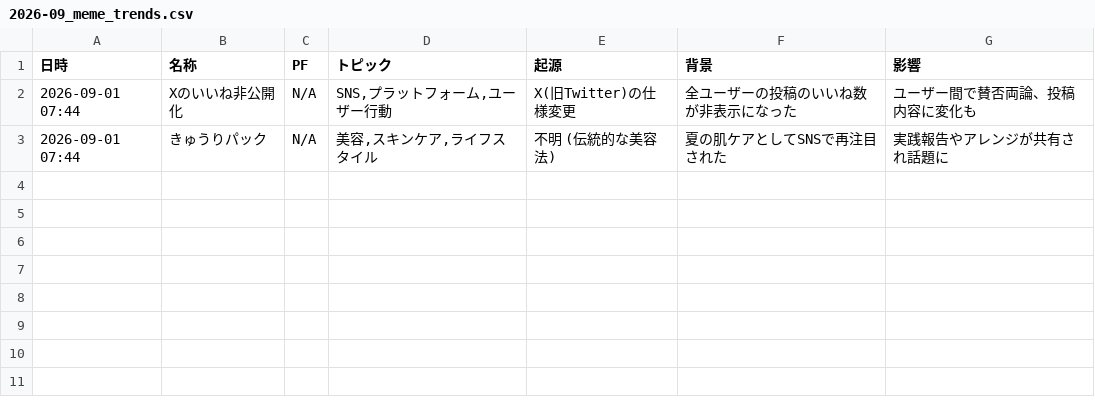
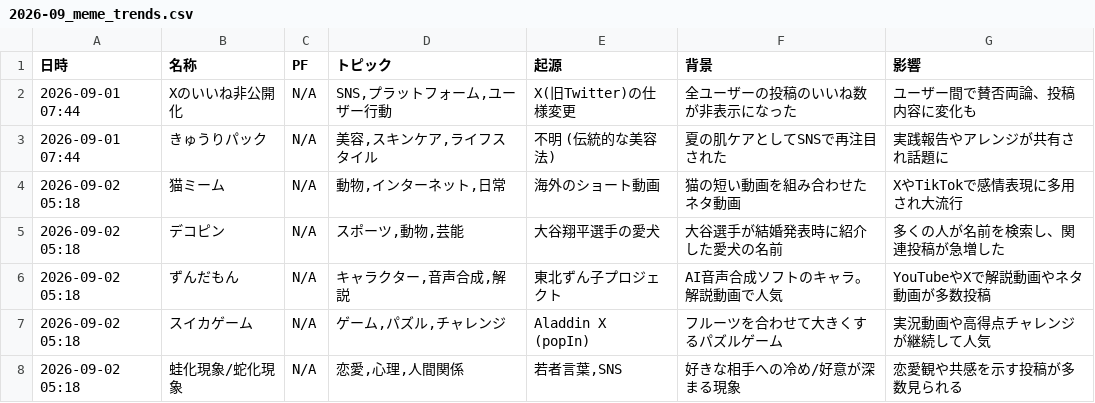
Before and after one commit to Hamaaan/sns-meme-reporting-jp, a CSV file: data/2026/2026-09_meme_trends.csv, drawn as a sheet.

```diff
--- a/data/2026/2026-09_meme_trends.csv
+++ b/data/2026/2026-09_meme_trends.csv
@@ -3 +3,6 @@
 2026-09-01 07:44,きゅうりパック,N/A,"美容,スキンケア,ライフスタイル",不明 (伝統的な美容法),夏の肌ケアとしてSNSで再注目された,実践報告やアレンジが共有され話題に
+2026-09-02 05:18,猫ミーム,N/A,"動物,インターネット,日常",海外のショート動画,猫の短い動画を組み合わせたネタ動画,XやTikTokで感情表現に多用され大流行
+2026-09-02 05:18,デコピン,N/A,"スポーツ,動物,芸能",大谷翔平選手の愛犬,大谷選手が結婚発表時に紹介した愛犬の名前,多くの人が名前を検索し、関連投稿が急増した
+2026-09-02 05:18,ずんだもん,N/A,"キャラクター,音声合成,解説",東北ずん子プロジェクト,AI音声合成ソフトのキャラ。解説動画で人気,YouTubeやXで解説動画やネタ動画が多数投稿
+2026-09-02 05:18,スイカゲーム,N/A,"ゲーム,パズル,チャレンジ",Aladdin X (popIn),フルーツを合わせて大きくするパズルゲーム,実況動画や高得点チャレンジが継続して人気
+2026-09-02 05:18,蛙化現象/蛇化現象,N/A,"恋愛,心理,人間関係","若者言葉,SNS",好きな相手への冷め/好意が深まる現象,恋愛観や共感を示す投稿が多数見られる
```
Also changed, not shown: 1 other file.
